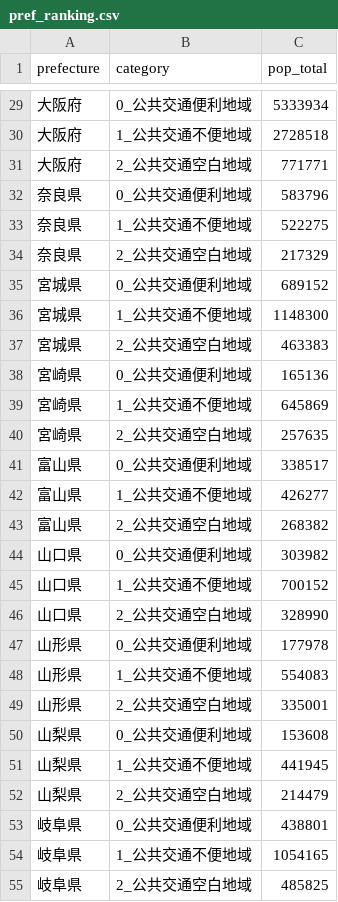
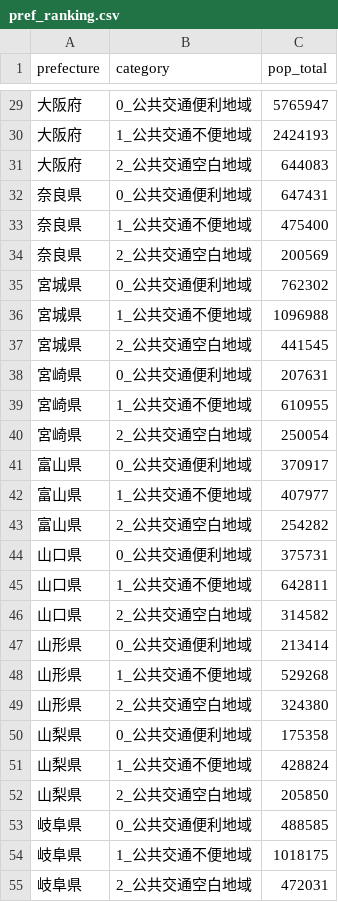
Before and after one commit to shiwaku/japan-transit-desert-analysis, a CSV file: output/pref_ranking.csv, drawn as a sheet; only a part is shown, gaps mark what is left out; the diff covers the shown part only.

```diff
--- a/output/pref_ranking.csv
+++ b/output/pref_ranking.csv
@@ -29,27 +29,27 @@
-大阪府,0_公共交通便利地域,5333934
-大阪府,1_公共交通不便地域,2728518
-大阪府,2_公共交通空白地域,771771
-奈良県,0_公共交通便利地域,583796
-奈良県,1_公共交通不便地域,522275
-奈良県,2_公共交通空白地域,217329
-宮城県,0_公共交通便利地域,689152
-宮城県,1_公共交通不便地域,1148300
-宮城県,2_公共交通空白地域,463383
-宮崎県,0_公共交通便利地域,165136
-宮崎県,1_公共交通不便地域,645869
-宮崎県,2_公共交通空白地域,257635
-富山県,0_公共交通便利地域,338517
-富山県,1_公共交通不便地域,426277
-富山県,2_公共交通空白地域,268382
-山口県,0_公共交通便利地域,303982
-山口県,1_公共交通不便地域,700152
-山口県,2_公共交通空白地域,328990
-山形県,0_公共交通便利地域,177978
-山形県,1_公共交通不便地域,554083
-山形県,2_公共交通空白地域,335001
-山梨県,0_公共交通便利地域,153608
-山梨県,1_公共交通不便地域,441945
-山梨県,2_公共交通空白地域,214479
-岐阜県,0_公共交通便利地域,438801
-岐阜県,1_公共交通不便地域,1054165
-岐阜県,2_公共交通空白地域,485825
+大阪府,0_公共交通便利地域,5765947
+大阪府,1_公共交通不便地域,2424193
+大阪府,2_公共交通空白地域,644083
+奈良県,0_公共交通便利地域,647431
+奈良県,1_公共交通不便地域,475400
+奈良県,2_公共交通空白地域,200569
+宮城県,0_公共交通便利地域,762302
+宮城県,1_公共交通不便地域,1096988
+宮城県,2_公共交通空白地域,441545
+宮崎県,0_公共交通便利地域,207631
+宮崎県,1_公共交通不便地域,610955
+宮崎県,2_公共交通空白地域,250054
+富山県,0_公共交通便利地域,370917
+富山県,1_公共交通不便地域,407977
+富山県,2_公共交通空白地域,254282
+山口県,0_公共交通便利地域,375731
+山口県,1_公共交通不便地域,642811
+山口県,2_公共交通空白地域,314582
+山形県,0_公共交通便利地域,213414
+山形県,1_公共交通不便地域,529268
+山形県,2_公共交通空白地域,324380
+山梨県,0_公共交通便利地域,175358
+山梨県,1_公共交通不便地域,428824
+山梨県,2_公共交通空白地域,205850
+岐阜県,0_公共交通便利地域,488585
+岐阜県,1_公共交通不便地域,1018175
+岐阜県,2_公共交通空白地域,472031
```
Also changed, not shown: 114 edited cells elsewhere in this file, output/summary_pref.csv, 8 other files.
